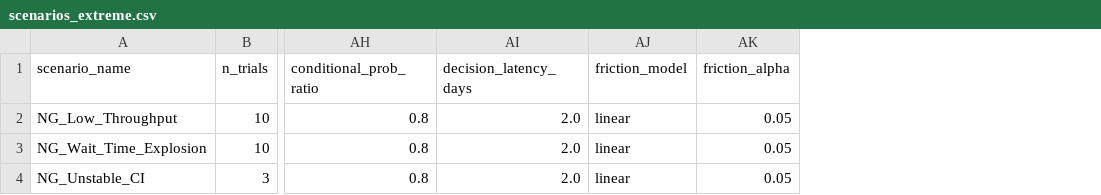
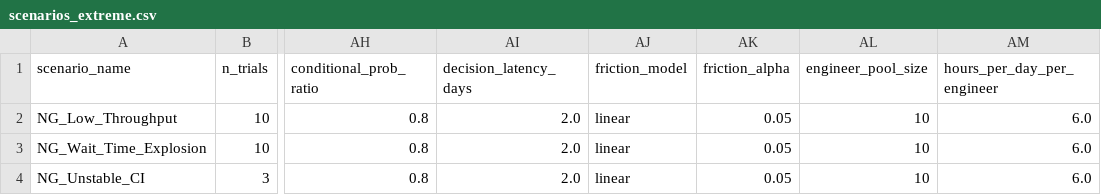
Before and after one commit to TaichiKogure/DX4MGR, a CSV file: 2026/RDIssues/Ver13/scenarios_extreme.csv, drawn as a sheet; only a part is shown, gaps mark what is left out; the diff names each change by its address in the sheet, - before the commit and + after, or states it on an @@ line.

```diff
--- a/2026/RDIssues/Ver13/scenarios_extreme.csv
+++ b/2026/RDIssues/Ver13/scenarios_extreme.csv
+column AL (engineer_pool_size), rows 2-4: all 10
+column AM (hours_per_day_per_engineer), rows 2-4: all 6.0
```
Also changed, not shown: 10 other files.
